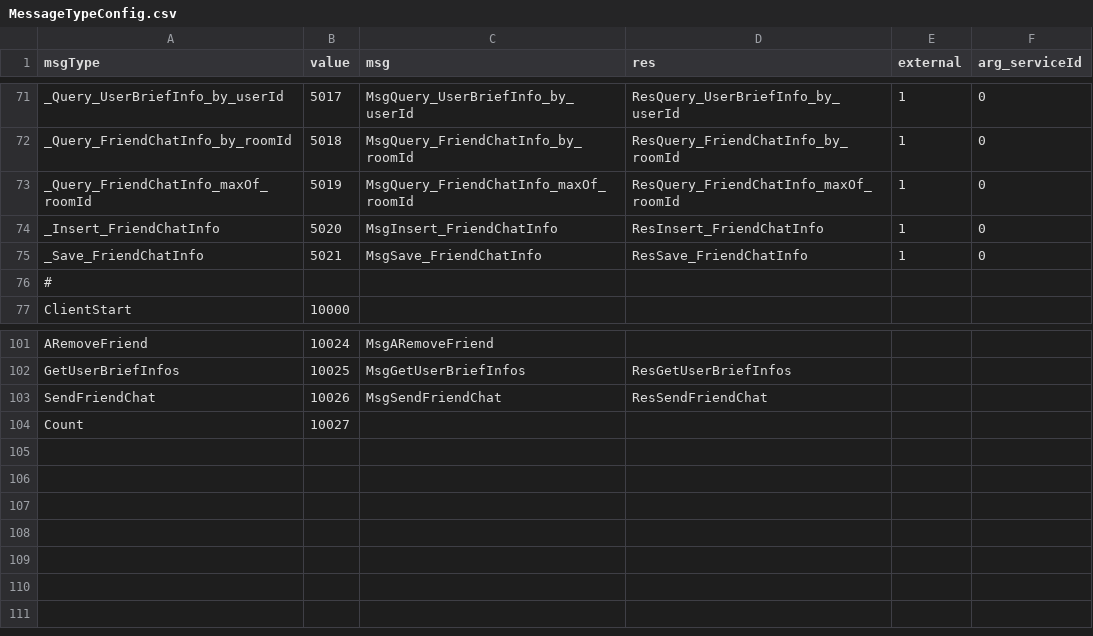
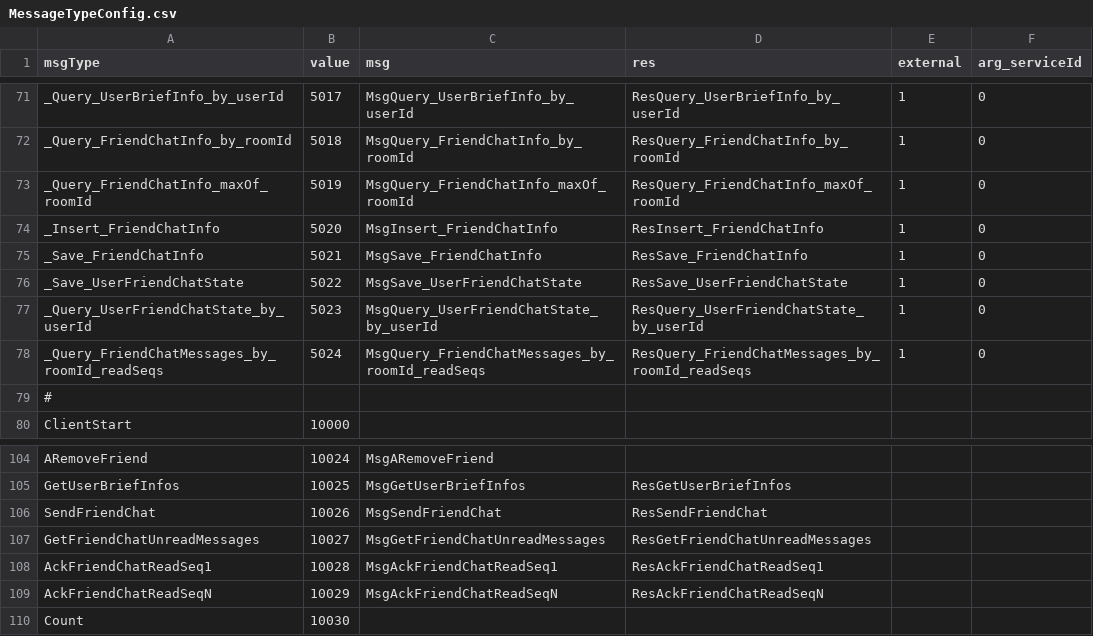
Before and after one commit to qcwgithub/server_f, a CSV file: CodeGen/MessageTypeConfig.csv, drawn as a sheet; only a part is shown, gaps mark what is left out.

Commit message:
get unread messages / ack read seq

```diff
--- a/CodeGen/MessageTypeConfig.csv
+++ b/CodeGen/MessageTypeConfig.csv
@@ -75,2 +75,5 @@ _Insert_FriendChatInfo,5020,MsgInsert_FriendChatInfo,ResInsert_FriendChatInfo,1,
 _Save_FriendChatInfo,5021,MsgSave_FriendChatInfo,ResSave_FriendChatInfo,1,0
+_Save_UserFriendChatState,5022,MsgSave_UserFriendChatState,ResSave_UserFriendChatState,1,0
+_Query_UserFriendChatState_by_userId,5023,MsgQuery_UserFriendChatState_by_userId,ResQuery_UserFriendChatState_by_userId,1,0
+_Query_FriendChatMessages_by_roomId_readSeqs,5024,MsgQuery_FriendChatMessages_by_roomId_readSeqs,ResQuery_FriendChatMessages_by_roomId_readSeqs,1,0
 #,,,,,
@@ -103,2 +106,5 @@ GetUserBriefInfos,10025,MsgGetUserBriefInfos,ResGetUserBriefInfos,,
 SendFriendChat,10026,MsgSendFriendChat,ResSendFriendChat,,
-Count,10027,,,,
+GetFriendChatUnreadMessages,10027,MsgGetFriendChatUnreadMessages,ResGetFriendChatUnreadMessages,,
+AckFriendChatReadSeq1,10028,MsgAckFriendChatReadSeq1,ResAckFriendChatReadSeq1,,
+AckFriendChatReadSeqN,10029,MsgAckFriendChatReadSeqN,ResAckFriendChatReadSeqN,,
+Count,10030,,,,
```
Also changed, not shown: CodeGen/ServerDataConfig.csv, CodeGen/XInfoConfig.csv, 44 other files.
